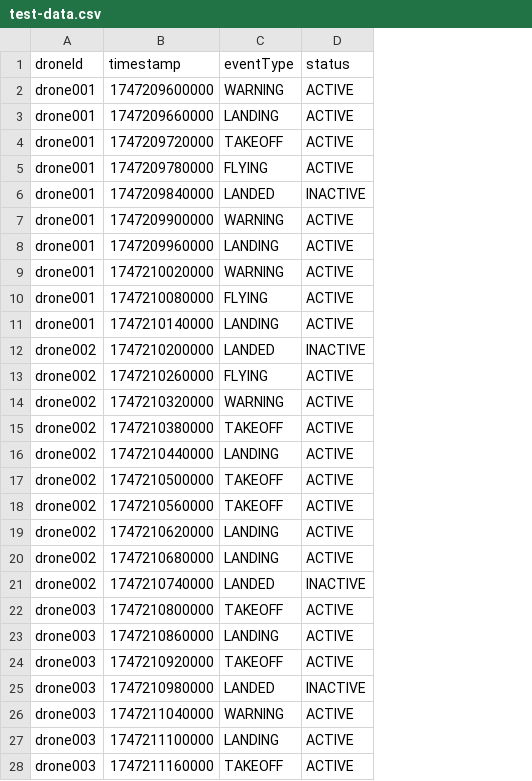
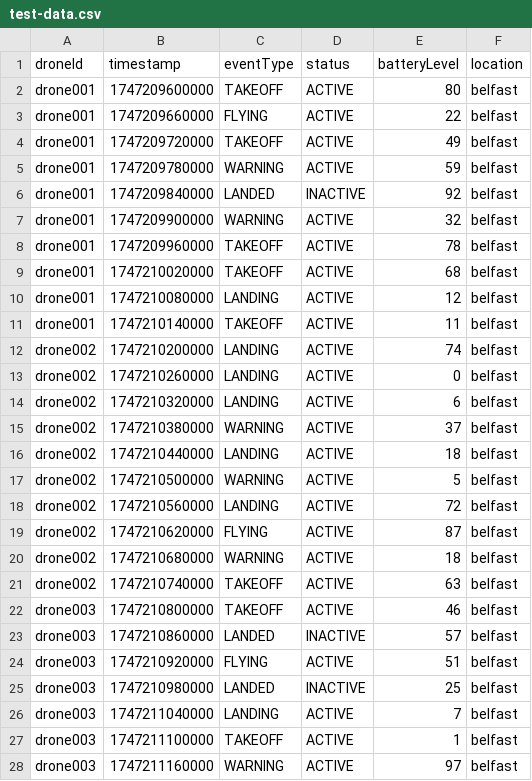
Before and after one commit to GJE705/screencloud-challenge, a CSV file: screencloud/test-data.csv, drawn as a sheet; only a part is shown; the diff covers the shown part only; the diff names each change by its address in the sheet, - before the commit and + after, or states it on an @@ line.

```diff
--- a/screencloud/test-data.csv
+++ b/screencloud/test-data.csv
+column E (batteryLevel), rows 2-28: 80 | 22 | 49 | 59 | 92 | 32 | 78 | 68 | 12 | 11 | 74 | 0 | 6 | 37 | 18 | 5 | 72 | 87 | 18 | 63 | 46 | 57 | 51 | 25 | 7 | 1 | 97
+column F (location), rows 2-28: all belfast
-C2 (eventType): WARNING
+C2 (eventType): TAKEOFF
-C3 (eventType): LANDING
+C3 (eventType): FLYING
-C5 (eventType): FLYING
+C5 (eventType): WARNING
-C8 (eventType): LANDING
+C8 (eventType): TAKEOFF
-C9 (eventType): WARNING
+C9 (eventType): TAKEOFF
-C10 (eventType): FLYING
+C10 (eventType): LANDING
-C11 (eventType): LANDING
+C11 (eventType): TAKEOFF
-C12 (eventType): LANDED
+C12 (eventType): LANDING
-D12 (status): INACTIVE
+D12 (status): ACTIVE
-C13 (eventType): FLYING
+C13 (eventType): LANDING
-C14 (eventType): WARNING
+C14 (eventType): LANDING
-C15 (eventType): TAKEOFF
+C15 (eventType): WARNING
-C17 (eventType): TAKEOFF
+C17 (eventType): WARNING
-C18 (eventType): TAKEOFF
+C18 (eventType): LANDING
-C19 (eventType): LANDING
+C19 (eventType): FLYING
-C20 (eventType): LANDING
+C20 (eventType): WARNING
-C21 (eventType): LANDED
+C21 (eventType): TAKEOFF
-D21 (status): INACTIVE
+D21 (status): ACTIVE
-C23 (eventType): LANDING
+C23 (eventType): LANDED
-D23 (status): ACTIVE
+D23 (status): INACTIVE
-C24 (eventType): TAKEOFF
+C24 (eventType): FLYING
-C26 (eventType): WARNING
+C26 (eventType): LANDING
-C27 (eventType): LANDING
+C27 (eventType): TAKEOFF
-C28 (eventType): TAKEOFF
+C28 (eventType): WARNING
```
Also changed, not shown: 84 edited cells elsewhere in this file, 16 other files.
